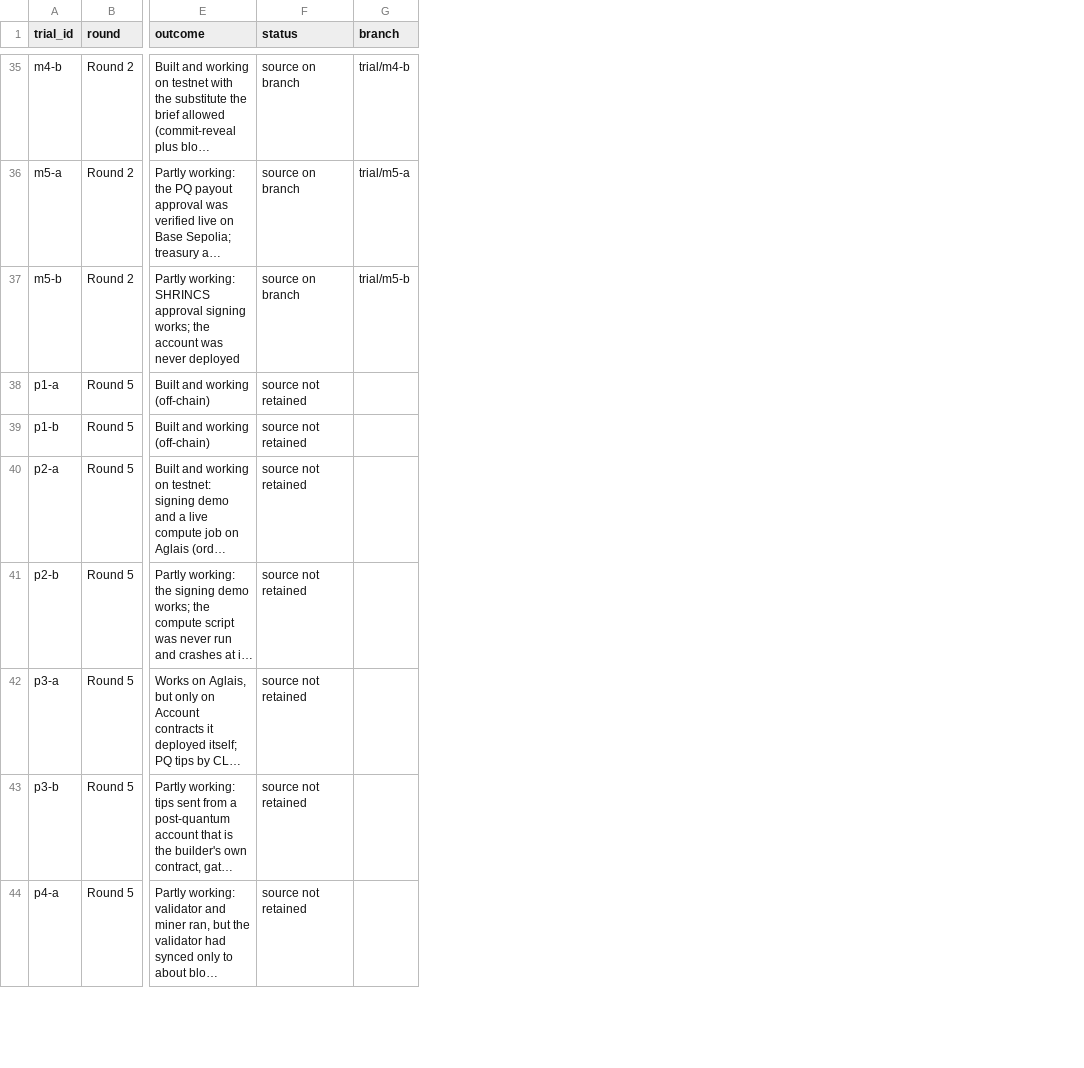
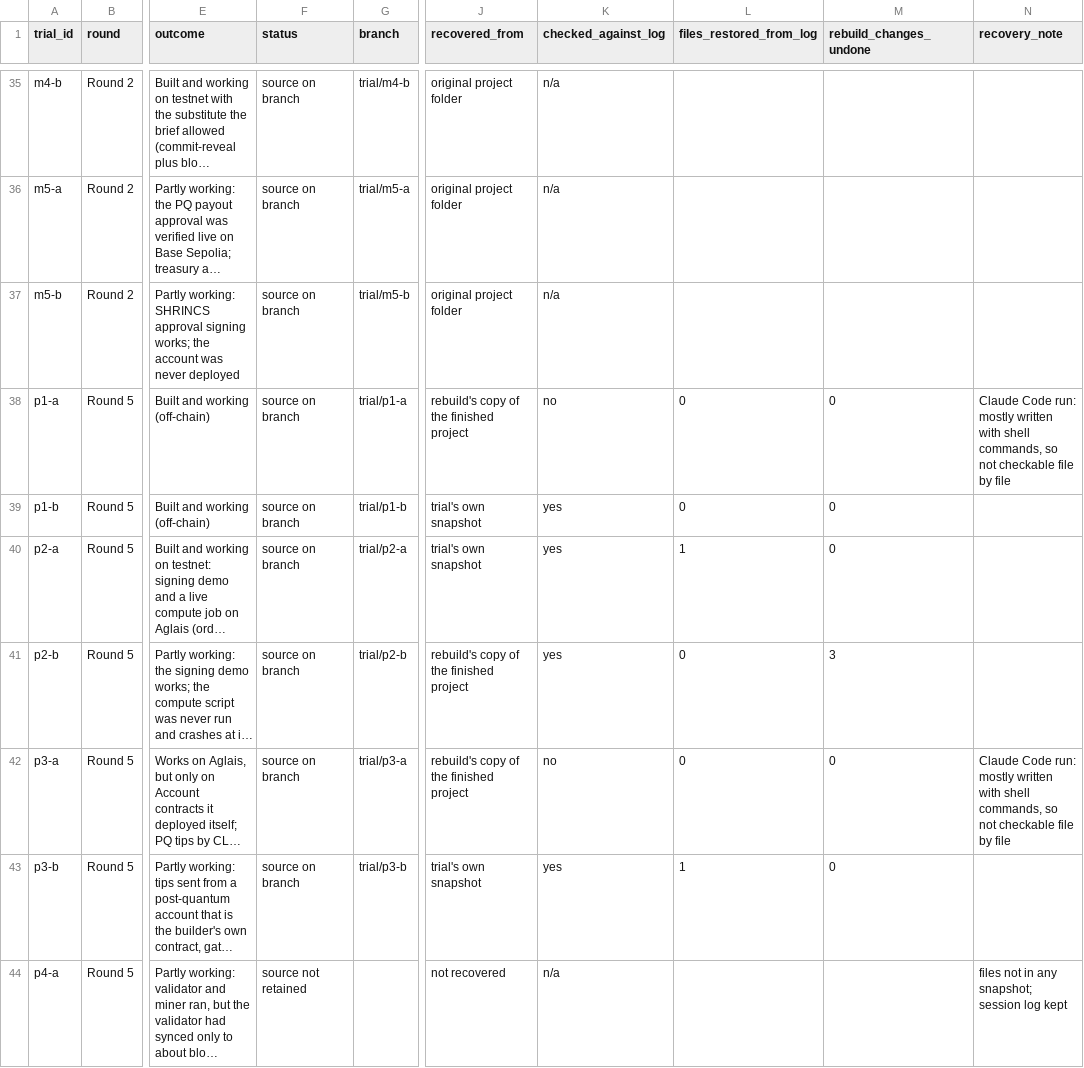
Before and after one commit to Tranquil-Flow/quip-dx-audit-trial-projects, a CSV file: trials.csv, drawn as a sheet; only a part is shown, gaps mark what is left out; long unchanged cells end in …; the diff covers the shown part only; the diff names each change by its address in the sheet, - before the commit and + after, or states it on an @@ line.

Commit message:
Link the recovered rounds 3-5 trial branches

```diff
--- a/trials.csv
+++ b/trials.csv
+column J (recovered_from), rows 35-44: original project folder | original project folder | original project folder | rebuild's copy of the finished project | trial's own snapshot | trial's own snapshot | rebuild's copy of the finished project | rebuild's copy of the finished project | trial's own snapshot | not recovered
+column K (checked_against_log), rows 35-44: n/a | n/a | n/a | no | yes | yes | yes | no | yes | n/a
+column L (files_restored_from_log), rows 38-43: 0 | 0 | 1 | 0 | 0 | 1
+column M (rebuild_changes_undone), rows 38-43: 0 | 0 | 0 | 3 | 0 | 0
+column N (recovery_note), rows 38-44: Claude Code run: mostly written with shell commands, so not checkable file by file |  |  |  | Claude Code run: mostly written with shell commands, so not checkable file by file |  | files not in any snapshot; session log kept
-F38:F43 (status): source not retained
+F38:F43 (status): source on branch
-G38 (branch): (empty)
+G38 (branch): trial/p1-a
-G39 (branch): (empty)
+G39 (branch): trial/p1-b
-G40 (branch): (empty)
+G40 (branch): trial/p2-a
-G41 (branch): (empty)
+G41 (branch): trial/p2-b
-G42 (branch): (empty)
+G42 (branch): trial/p3-a
-G43 (branch): (empty)
+G43 (branch): trial/p3-b
```
Also changed, not shown: 68 edited cells elsewhere in this file, 43 other files.
